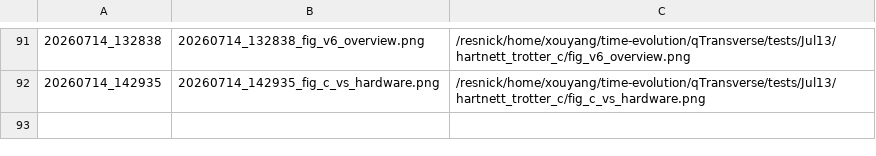
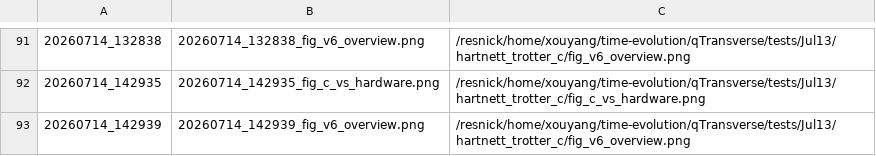
Before and after one commit to Xiaoyu-Ouyang/image-host, a TSV file: MANIFEST.tsv, drawn as a sheet; only a part is shown, gaps mark what is left out.

Commit message:
upload_fig: 20260714_142939 (1 file(s))
20260714_142939_fig_v6_overview.png <- /resnick/home/xouyang/time-evolution/qTransverse/tests/Jul13/hartnett_trotter_c/fig_v6_overview.png

```diff
--- a/MANIFEST.tsv
+++ b/MANIFEST.tsv
@@ -92 +92,2 @@
 20260714_142935	20260714_142935_fig_c_vs_hardware.png	/resnick/home/xouyang/time-evolution/qTransverse/tests/Jul13/hartnett_trotter_c/fig_c_vs_hardware.png
+20260714_142939	20260714_142939_fig_v6_overview.png	/resnick/home/xouyang/time-evolution/qTransverse/tests/Jul13/hartnett_trotter_c/fig_v6_overview.png
```
Also changed, not shown: 1 other file.
